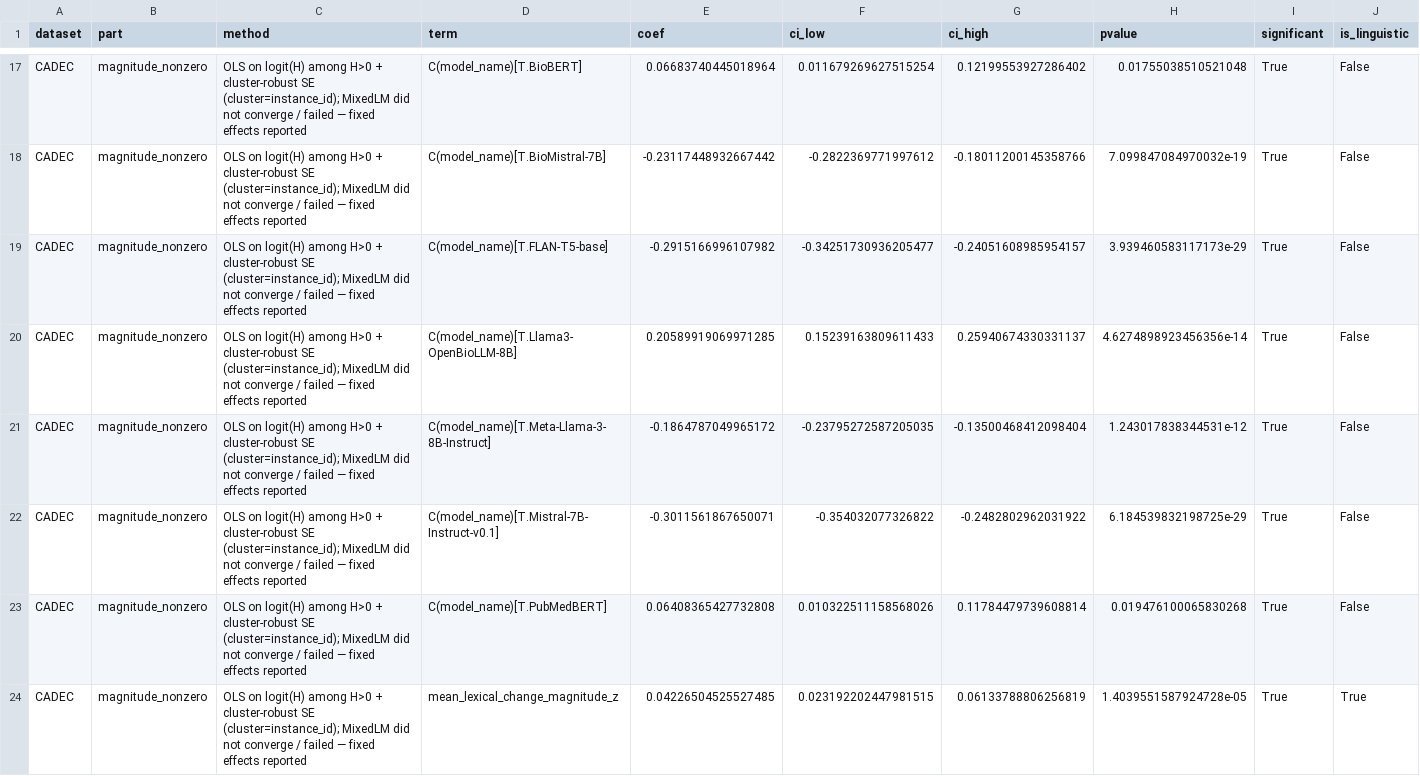
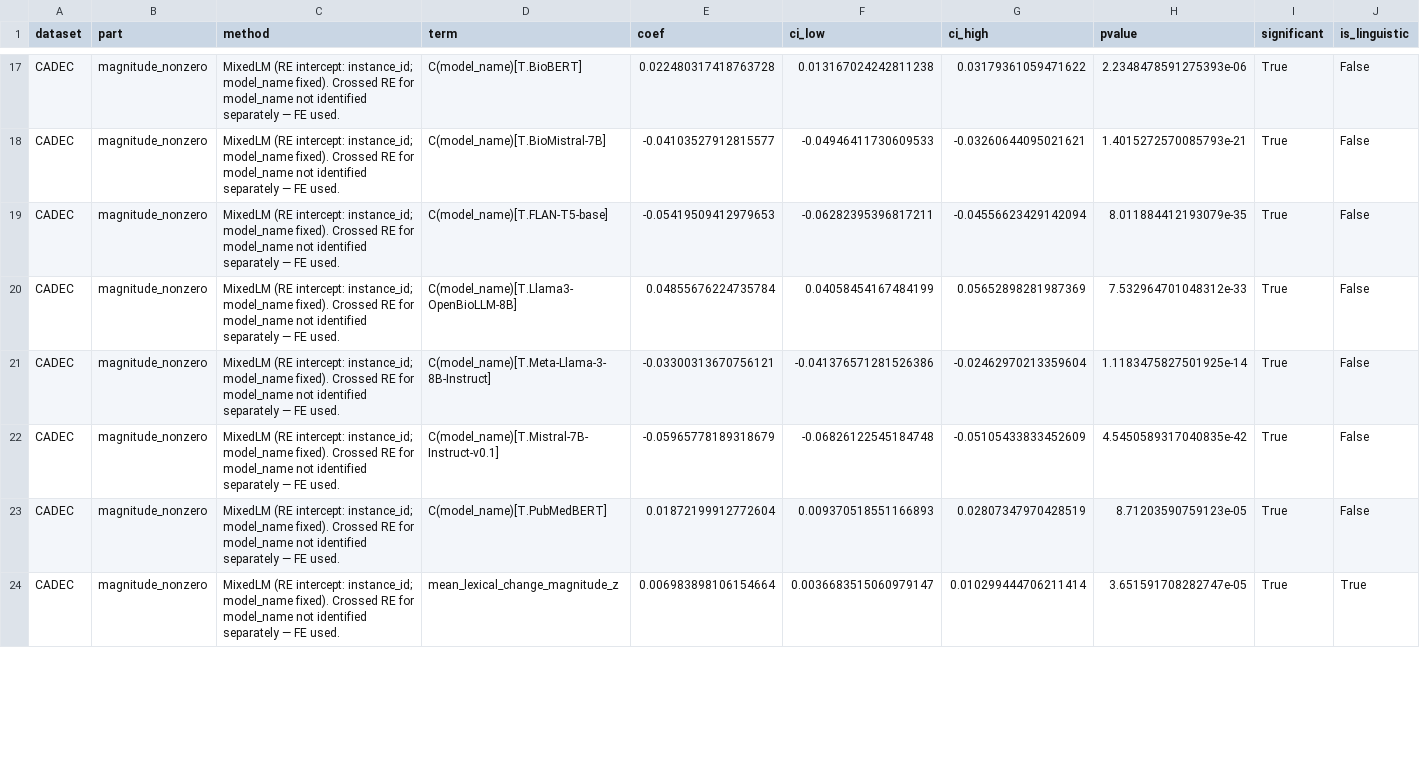
Before and after one commit to Kasfi-Ahamed/Measuring-Semantic-Stability-in-biomedical-LLMs, a CSV file: outputs/rq3/rq1_linguistic_predictors_summary_rawm.csv, drawn as a sheet; only a part is shown, gaps mark what is left out; the diff covers the shown part only; the diff names each change by its address in the sheet, - before the commit and + after, or states it on an @@ line.

```diff
--- a/outputs/rq3/rq1_linguistic_predictors_summary_rawm.csv
+++ b/outputs/rq3/rq1_linguistic_predictors_summary_rawm.csv
-C17:C24 (method): OLS on logit(H) among H>0 + cluster-robust SE (cluster=instance_id); MixedLM did not converge / failed — fixed effects reported
+C17:C24 (method): MixedLM (RE intercept: instance_id; model_name fixed). Crossed RE for model_name not identified separately — FE used.
-E17 (coef): 0.06683740445018964
+E17 (coef): 0.022480317418763728
-F17 (ci_low): 0.011679269627515254
+F17 (ci_low): 0.013167024242811238
-G17 (ci_high): 0.12199553927286402
+G17 (ci_high): 0.03179361059471622
-H17 (pvalue): 0.01755038510521048
+H17 (pvalue): 2.2348478591275393e-06
-E18 (coef): -0.23117448932667442
+E18 (coef): -0.04103527912815577
-F18 (ci_low): -0.2822369771997612
+F18 (ci_low): -0.04946411730609533
-G18 (ci_high): -0.18011200145358766
+G18 (ci_high): -0.03260644095021621
-H18 (pvalue): 7.099847084970032e-19
+H18 (pvalue): 1.4015272570085793e-21
-E19 (coef): -0.2915166996107982
+E19 (coef): -0.05419509412979653
-F19 (ci_low): -0.34251730936205477
+F19 (ci_low): -0.06282395396817211
-G19 (ci_high): -0.24051608985954157
+G19 (ci_high): -0.04556623429142094
-H19 (pvalue): 3.939460583117173e-29
+H19 (pvalue): 8.011884412193079e-35
-E20 (coef): 0.20589919069971285
+E20 (coef): 0.04855676224735784
-F20 (ci_low): 0.15239163809611433
+F20 (ci_low): 0.04058454167484199
-G20 (ci_high): 0.25940674330331137
+G20 (ci_high): 0.05652898281987369
-H20 (pvalue): 4.6274898923456356e-14
+H20 (pvalue): 7.532964701048312e-33
-E21 (coef): -0.1864787049965172
+E21 (coef): -0.03300313670756121
-F21 (ci_low): -0.23795272587205035
+F21 (ci_low): -0.041376571281526386
-G21 (ci_high): -0.13500468412098404
+G21 (ci_high): -0.02462970213359604
-H21 (pvalue): 1.243017838344531e-12
+H21 (pvalue): 1.1183475827501925e-14
-E22 (coef): -0.3011561867650071
+E22 (coef): -0.05965778189318679
-F22 (ci_low): -0.354032077326822
+F22 (ci_low): -0.06826122545184748
-G22 (ci_high): -0.2482802962031922
+G22 (ci_high): -0.05105433833452609
-H22 (pvalue): 6.184539832198725e-29
+H22 (pvalue): 4.5450589317040835e-42
-E23 (coef): 0.06408365427732808
+E23 (coef): 0.01872199912772604
-F23 (ci_low): 0.010322511158568026
+F23 (ci_low): 0.009370518551166893
-G23 (ci_high): 0.11784479739608814
+G23 (ci_high): 0.02807347970428519
-H23 (pvalue): 0.019476100065830268
+H23 (pvalue): 8.71203590759123e-05
-E24 (coef): 0.04226504525527485
+E24 (coef): 0.006983898106154664
-F24 (ci_low): 0.023192202447981515
+F24 (ci_low): 0.0036683515060979147
-G24 (ci_high): 0.06133788806256819
+G24 (ci_high): 0.010299444706211414
-H24 (pvalue): 1.4039551587924728e-05
+H24 (pvalue): 3.651591708282747e-05
```
Also changed, not shown: 1 added row and 88 edited cells elsewhere in this file, outputs/rq3/rq2_dissociation_summary_rawm.csv, 52 other files.
